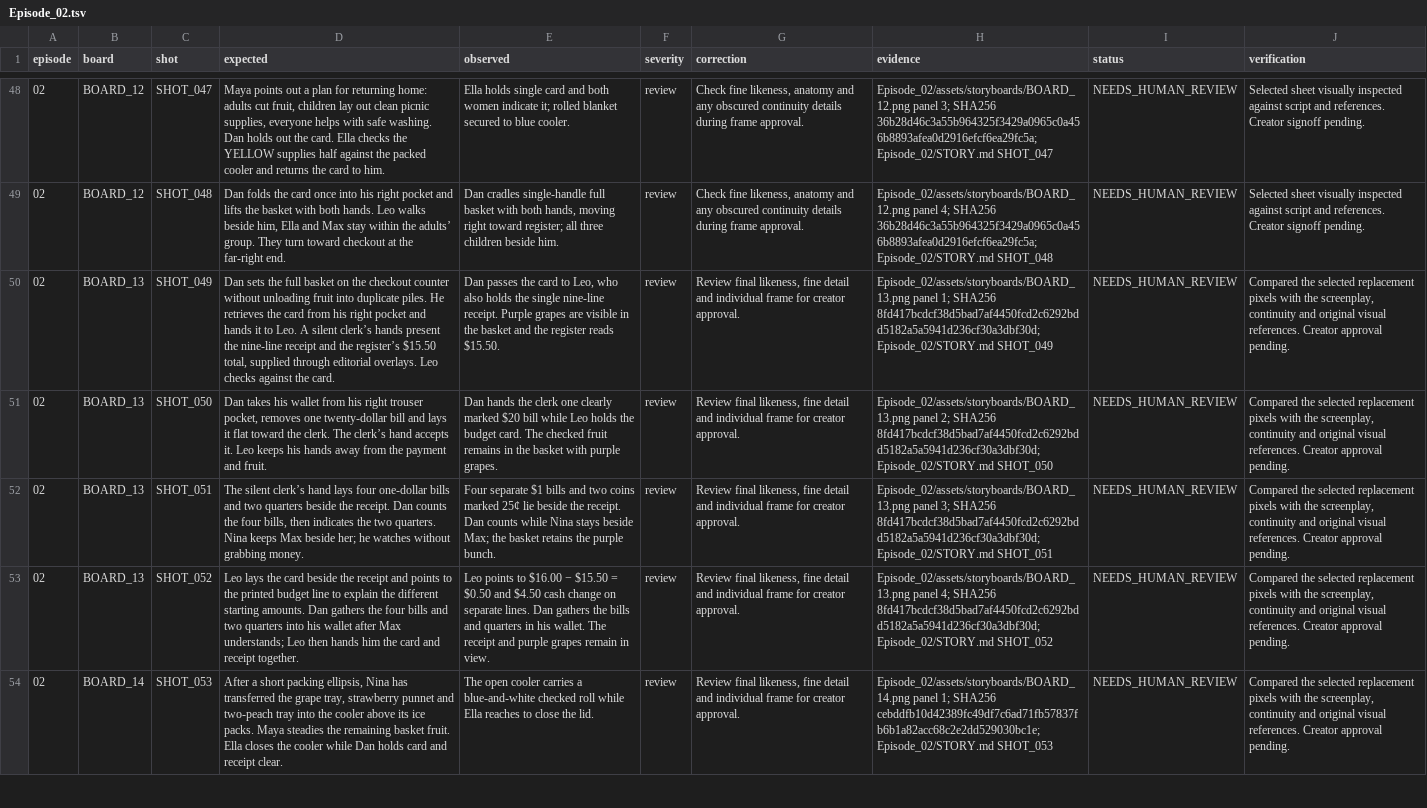
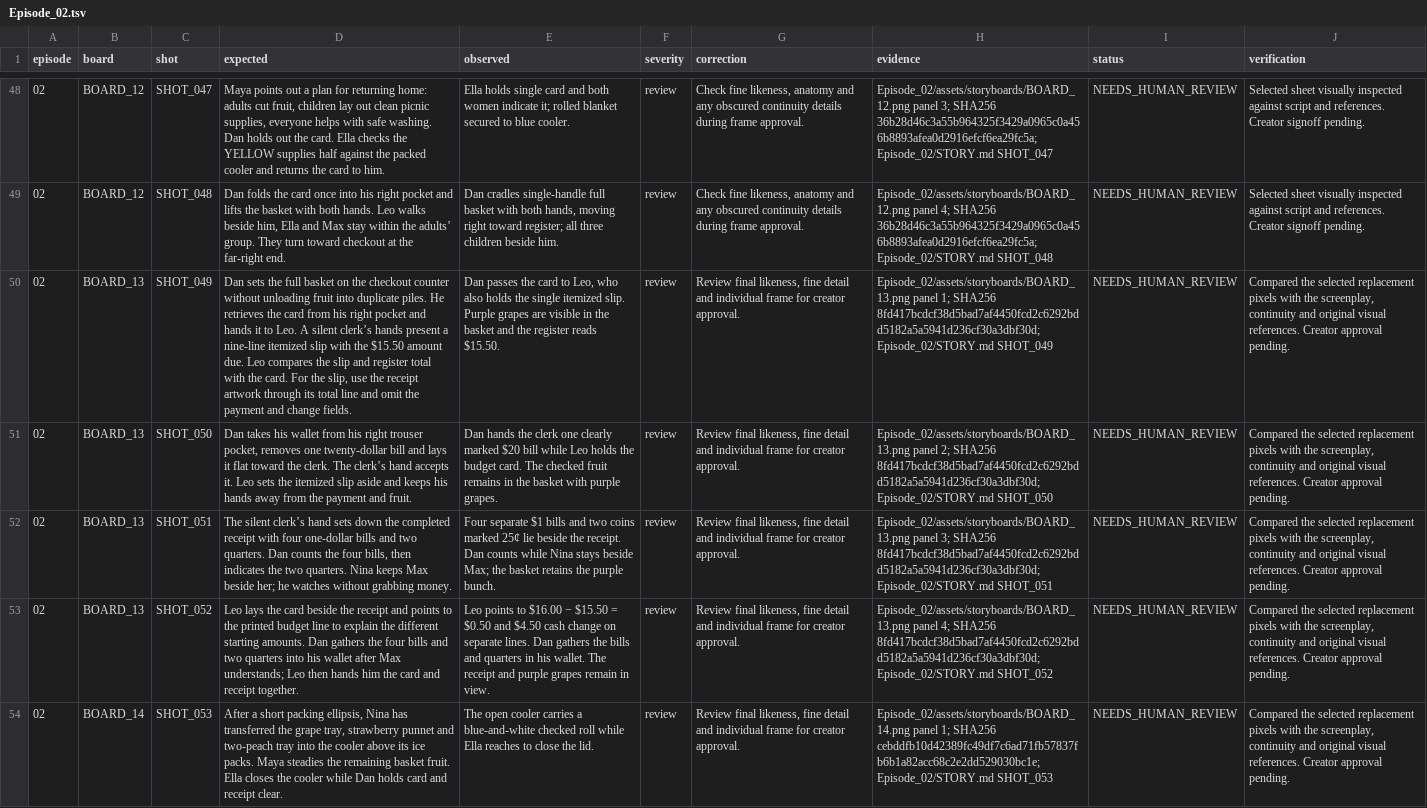
Before and after one commit to anneshabiswaas22-collab/ai-story-building, a TSV file: docs/qa/Episode_02.tsv, drawn as a sheet; only a part is shown, gaps mark what is left out; the diff names each change by its address in the sheet, - before the commit and + after, or states it on an @@ line.

Commit message:
Fix Episode 02 checkout screenplay continuity

```diff
--- a/docs/qa/Episode_02.tsv
+++ b/docs/qa/Episode_02.tsv
-D50 (expected): …hands present the nine-line receipt and the register’s $15.50 total, supplied through editorial overlays. Leo checks against the card.
+D50 (expected): …hands present a nine-line itemized slip with the $15.50 amount due. Leo compares the slip and register total with the card. For the slip, use the receipt artwork through its total line and omit the payment and change fields.
-E50 (observed): …the single nine-line receipt. Purple grapes…
+E50 (observed): …the single itemized slip. Purple grapes…
-D51 (expected): …it. Leo keeps his…
+D51 (expected): …it. Leo sets the itemized slip aside and keeps his…
-D52 (expected): …clerk’s hand lays four one-dollar bills and two quarters beside the receipt. Dan counts…
+D52 (expected): …clerk’s hand sets down the completed receipt with four one-dollar bills and two quarters. Dan counts…
```
Also changed, not shown: 4 other files.
